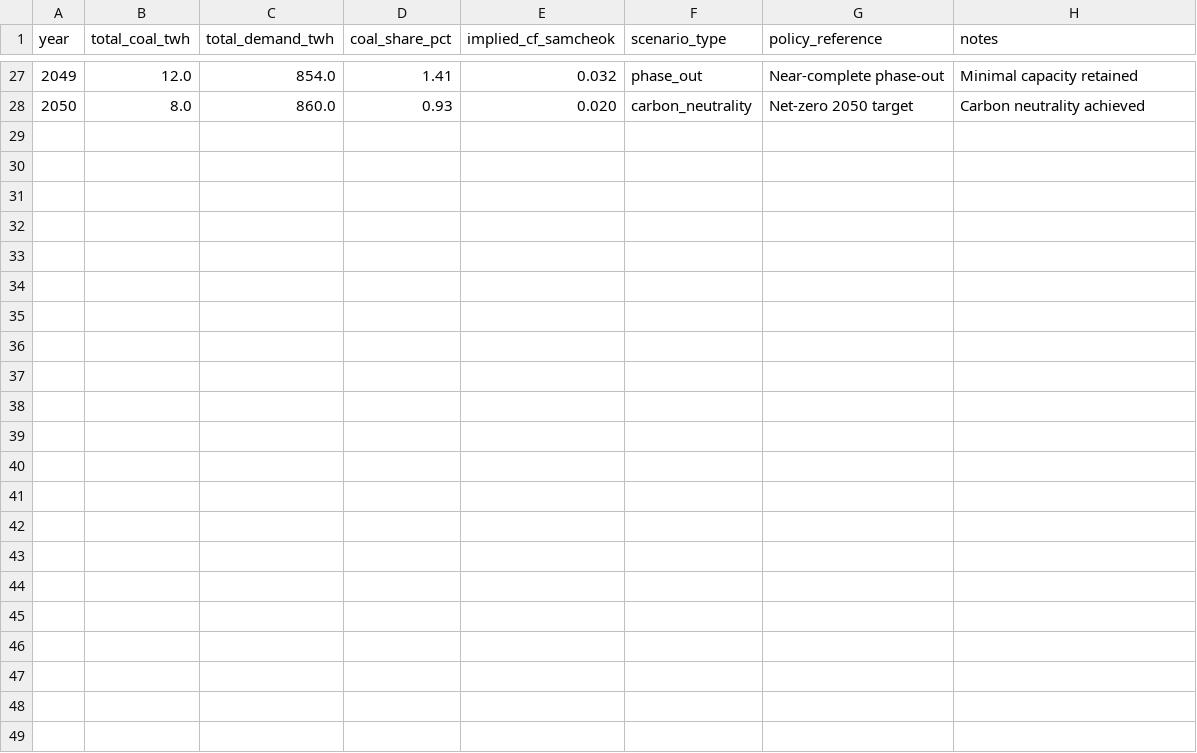
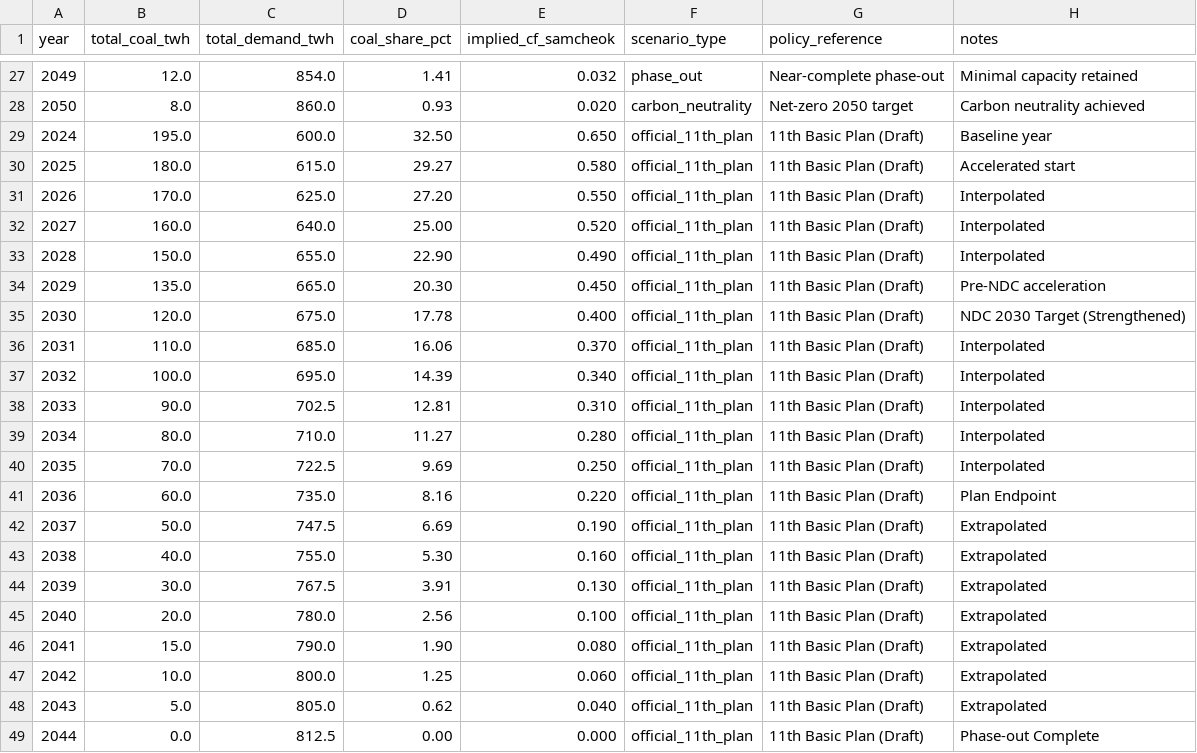
Before and after one commit to justjinsu/risk_premium_2026, a CSV file: data/raw/korea_power_plan.csv, drawn as a sheet; only a part is shown, gaps mark what is left out; the diff names each change by its address in the sheet, - before the commit and + after, or states it on an @@ line.

```diff
--- a/data/raw/korea_power_plan.csv
+++ b/data/raw/korea_power_plan.csv
+row 29: 2024 | 195.0 | 600.0 | 32.50 | 0.650 | official_11th_plan | 11th Basic Plan (Draft) | Baseline year
+row 30: 2025 | 180.0 | 615.0 | 29.27 | 0.580 | official_11th_plan | 11th Basic Plan (Draft) | Accelerated start
+row 31: 2026 | 170.0 | 625.0 | 27.20 | 0.550 | official_11th_plan | 11th Basic Plan (Draft) | Interpolated
+row 32: 2027 | 160.0 | 640.0 | 25.00 | 0.520 | official_11th_plan | 11th Basic Plan (Draft) | Interpolated
+row 33: 2028 | 150.0 | 655.0 | 22.90 | 0.490 | official_11th_plan | 11th Basic Plan (Draft) | Interpolated
+row 34: 2029 | 135.0 | 665.0 | 20.30 | 0.450 | official_11th_plan | 11th Basic Plan (Draft) | Pre-NDC acceleration
+row 35: 2030 | 120.0 | 675.0 | 17.78 | 0.400 | official_11th_plan | 11th Basic Plan (Draft) | NDC 2030 Target (Strengthened)
+row 36: 2031 | 110.0 | 685.0 | 16.06 | 0.370 | official_11th_plan | 11th Basic Plan (Draft) | Interpolated
+row 37: 2032 | 100.0 | 695.0 | 14.39 | 0.340 | official_11th_plan | 11th Basic Plan (Draft) | Interpolated
+row 38: 2033 | 90.0 | 702.5 | 12.81 | 0.310 | official_11th_plan | 11th Basic Plan (Draft) | Interpolated
+row 39: 2034 | 80.0 | 710.0 | 11.27 | 0.280 | official_11th_plan | 11th Basic Plan (Draft) | Interpolated
+row 40: 2035 | 70.0 | 722.5 | 9.69 | 0.250 | official_11th_plan | 11th Basic Plan (Draft) | Interpolated
+row 41: 2036 | 60.0 | 735.0 | 8.16 | 0.220 | official_11th_plan | 11th Basic Plan (Draft) | Plan Endpoint
+row 42: 2037 | 50.0 | 747.5 | 6.69 | 0.190 | official_11th_plan | 11th Basic Plan (Draft) | Extrapolated
+row 43: 2038 | 40.0 | 755.0 | 5.30 | 0.160 | official_11th_plan | 11th Basic Plan (Draft) | Extrapolated
+row 44: 2039 | 30.0 | 767.5 | 3.91 | 0.130 | official_11th_plan | 11th Basic Plan (Draft) | Extrapolated
+row 45: 2040 | 20.0 | 780.0 | 2.56 | 0.100 | official_11th_plan | 11th Basic Plan (Draft) | Extrapolated
+row 46: 2041 | 15.0 | 790.0 | 1.90 | 0.080 | official_11th_plan | 11th Basic Plan (Draft) | Extrapolated
+row 47: 2042 | 10.0 | 800.0 | 1.25 | 0.060 | official_11th_plan | 11th Basic Plan (Draft) | Extrapolated
+row 48: 2043 | 5.0 | 805.0 | 0.62 | 0.040 | official_11th_plan | 11th Basic Plan (Draft) | Extrapolated
+row 49: 2044 | 0.0 | 812.5 | 0.00 | 0.000 | official_11th_plan | 11th Basic Plan (Draft) | Phase-out Complete
```
Also changed, not shown: 8 other files.
